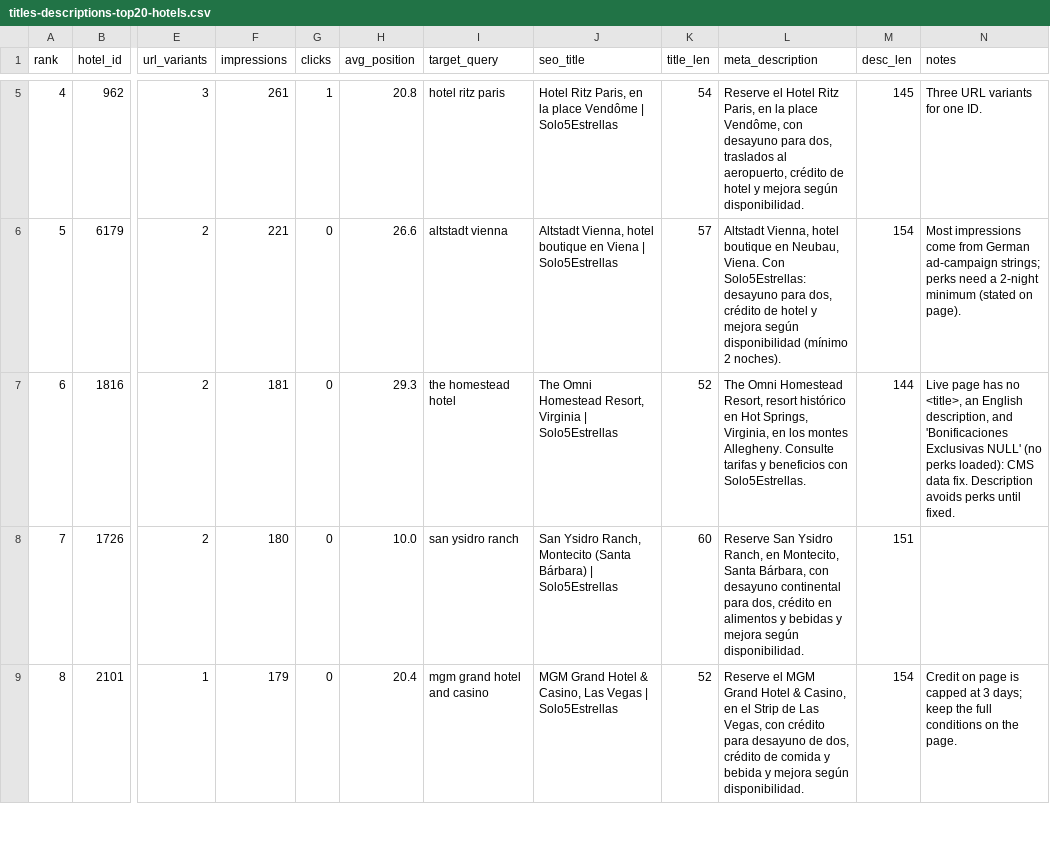
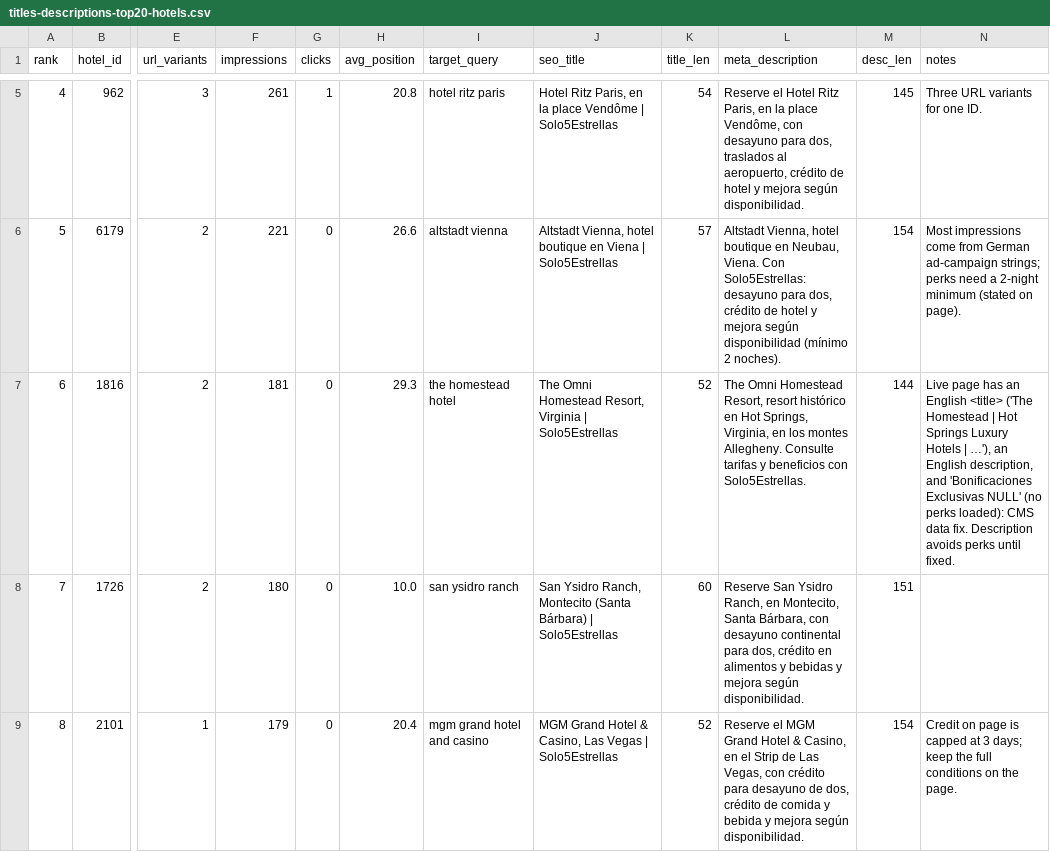
Before and after one commit to Vincenzo182631/solo5estrellas.com, a CSV file: content/hoteles-top20/titles-descriptions-top20-hotels.csv, drawn as a sheet; only a part is shown, gaps mark what is left out; the diff covers the shown part only; the diff names each change by its address in the sheet, - before the commit and + after, or states it on an @@ line.

```diff
--- a/content/hoteles-top20/titles-descriptions-top20-hotels.csv
+++ b/content/hoteles-top20/titles-descriptions-top20-hotels.csv
-N7 (notes): …page has no <title>, an English…
+N7 (notes): …page has an English <title> ('The Homestead | Hot Springs Luxury Hotels | …'), an English…
```
Also changed, not shown: 1 edited cell elsewhere in this file, developer-spec/redirects-duplicate-slugs.csv, 12 other files.
